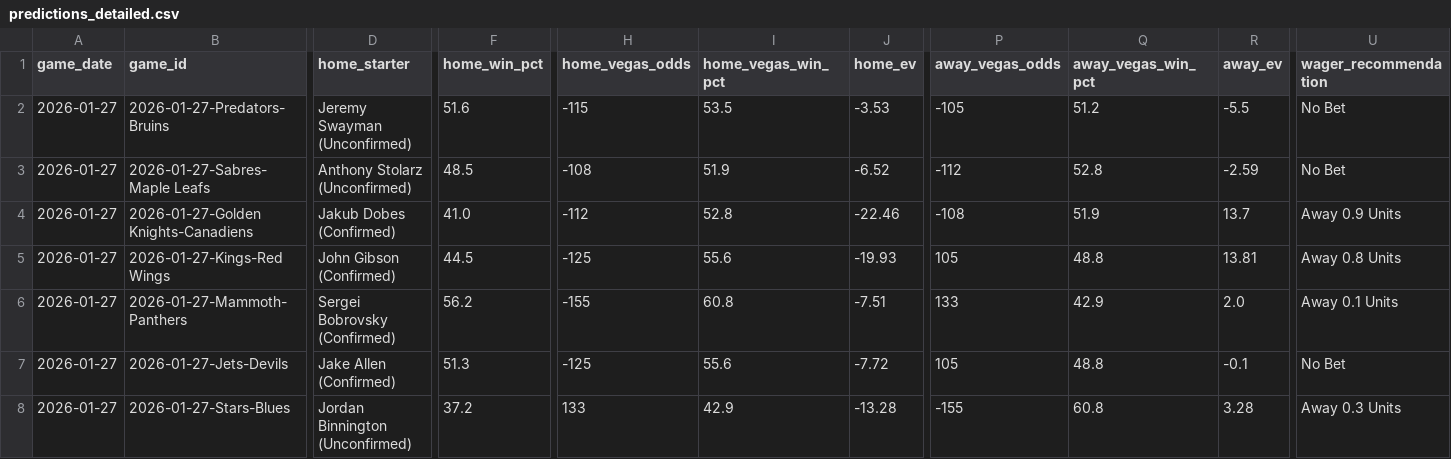
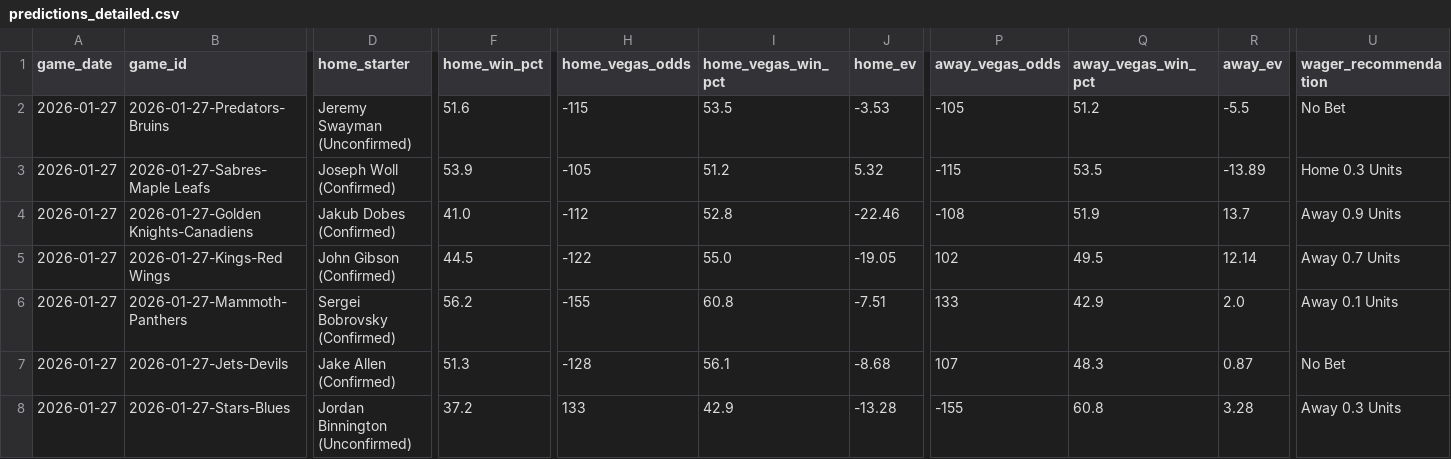
Before and after one commit to alexgarrison2/axiom, a CSV file: data/predictions_detailed.csv, drawn as a sheet; only a part is shown, gaps mark what is left out; the diff covers the shown part only; the diff names each change by its address in the sheet, - before the commit and + after, or states it on an @@ line.

```diff
--- a/data/predictions_detailed.csv
+++ b/data/predictions_detailed.csv
-D3 (home_starter): Anthony Stolarz (Unconfirmed)
+D3 (home_starter): Joseph Woll (Confirmed)
-F3 (home_win_pct): 48.5
+F3 (home_win_pct): 53.9
-H3 (home_vegas_odds): -108
+H3 (home_vegas_odds): -105
-I3 (home_vegas_win_pct): 51.9
+I3 (home_vegas_win_pct): 51.2
-J3 (home_ev): -6.52
+J3 (home_ev): 5.32
-P3 (away_vegas_odds): -112
+P3 (away_vegas_odds): -115
-Q3 (away_vegas_win_pct): 52.8
+Q3 (away_vegas_win_pct): 53.5
-R3 (away_ev): -2.59
+R3 (away_ev): -13.89
-U3 (wager_recommendation): No Bet
+U3 (wager_recommendation): Home 0.3 Units
-H5 (home_vegas_odds): -125
+H5 (home_vegas_odds): -122
-I5 (home_vegas_win_pct): 55.6
+I5 (home_vegas_win_pct): 55.0
-J5 (home_ev): -19.93
+J5 (home_ev): -19.05
-P5 (away_vegas_odds): 105
+P5 (away_vegas_odds): 102
-Q5 (away_vegas_win_pct): 48.8
+Q5 (away_vegas_win_pct): 49.5
-R5 (away_ev): 13.81
+R5 (away_ev): 12.14
-U5 (wager_recommendation): Away 0.8 Units
+U5 (wager_recommendation): Away 0.7 Units
-H7 (home_vegas_odds): -125
+H7 (home_vegas_odds): -128
-I7 (home_vegas_win_pct): 55.6
+I7 (home_vegas_win_pct): 56.1
-J7 (home_ev): -7.72
+J7 (home_ev): -8.68
-P7 (away_vegas_odds): 105
+P7 (away_vegas_odds): 107
-Q7 (away_vegas_win_pct): 48.8
+Q7 (away_vegas_win_pct): 48.3
-R7 (away_ev): -0.1
+R7 (away_ev): 0.87
```
Also changed, not shown: 27 edited cells elsewhere in this file, pipeline/data/predictions_detailed.csv, public/data/predictions_detailed.csv, 14 other files.
